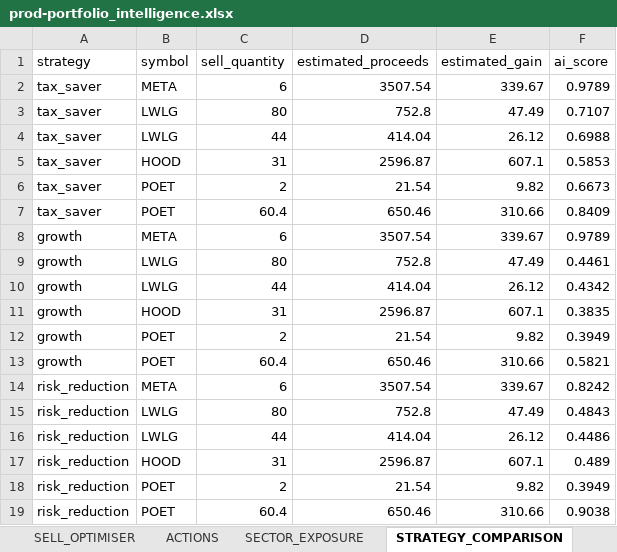
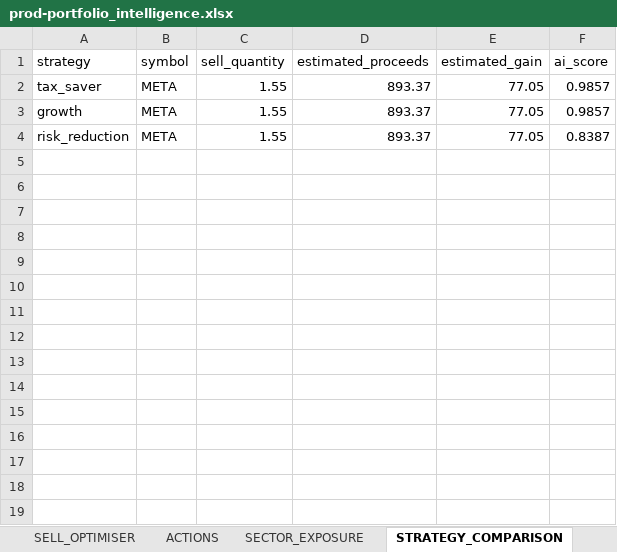
Before and after one commit to husainnatha/tradingsystem, an Excel workbook: data/exports/prod-portfolio_intelligence.xlsx, sheet STRATEGY_COMPARISON, drawn as a sheet; values as stored, in another font and other column widths than the file's, no borders; removed rows and columns are numbered as before the commit, all else as after; the diff names each change by its address in the sheet, - before the commit and + after, or states it on an @@ line.

```diff
--- a/data/exports/prod-portfolio_intelligence.xlsx (sheet STRATEGY_COMPARISON)
+++ b/data/exports/prod-portfolio_intelligence.xlsx (sheet STRATEGY_COMPARISON)
-C2 (sell_quantity): 6
+C2 (sell_quantity): 1.55
-D2 (estimated_proceeds): 3507.54
+D2 (estimated_proceeds): 893.37
-E2 (estimated_gain): 339.67
+E2 (estimated_gain): 77.05
-F2 (ai_score): 0.9789
+F2 (ai_score): 0.9857
-row 3: tax_saver | LWLG | 80 | 752.8 | 47.49 | 0.7107
-row 4: tax_saver | LWLG | 44 | 414.04 | 26.12 | 0.6988
-row 5: tax_saver | HOOD | 31 | 2596.87 | 607.1 | 0.5853
-row 6: tax_saver | POET | 2 | 21.54 | 9.82 | 0.6673
-row 7: tax_saver | POET | 60.4 | 650.46 | 310.66 | 0.8409
-C3 (sell_quantity): 6
+C3 (sell_quantity): 1.55
-D3 (estimated_proceeds): 3507.54
+D3 (estimated_proceeds): 893.37
-E3 (estimated_gain): 339.67
+E3 (estimated_gain): 77.05
-F3 (ai_score): 0.9789
+F3 (ai_score): 0.9857
-row 9: growth | LWLG | 80 | 752.8 | 47.49 | 0.4461
-row 10: growth | LWLG | 44 | 414.04 | 26.12 | 0.4342
-row 11: growth | HOOD | 31 | 2596.87 | 607.1 | 0.3835
-row 12: growth | POET | 2 | 21.54 | 9.82 | 0.3949
-row 13: growth | POET | 60.4 | 650.46 | 310.66 | 0.5821
-C4 (sell_quantity): 6
+C4 (sell_quantity): 1.55
-D4 (estimated_proceeds): 3507.54
+D4 (estimated_proceeds): 893.37
-E4 (estimated_gain): 339.67
+E4 (estimated_gain): 77.05
-F4 (ai_score): 0.8242
+F4 (ai_score): 0.8387
-row 15: risk_reduction | LWLG | 80 | 752.8 | 47.49 | 0.4843
-row 16: risk_reduction | LWLG | 44 | 414.04 | 26.12 | 0.4486
-row 17: risk_reduction | HOOD | 31 | 2596.87 | 607.1 | 0.489
-row 18: risk_reduction | POET | 2 | 21.54 | 9.82 | 0.3949
-row 19: risk_reduction | POET | 60.4 | 650.46 | 310.66 | 0.9038
```
Also changed, not shown: sheet POSITION_SIZING, sheet SELL_OPTIMISER, sheet INVENTORY, sheet OPPORTUNITY_LEDGER, sheet TRANSITIONS, sheet MARKET_INTELLIGENCE, 5 more sheets, 16 other files.
